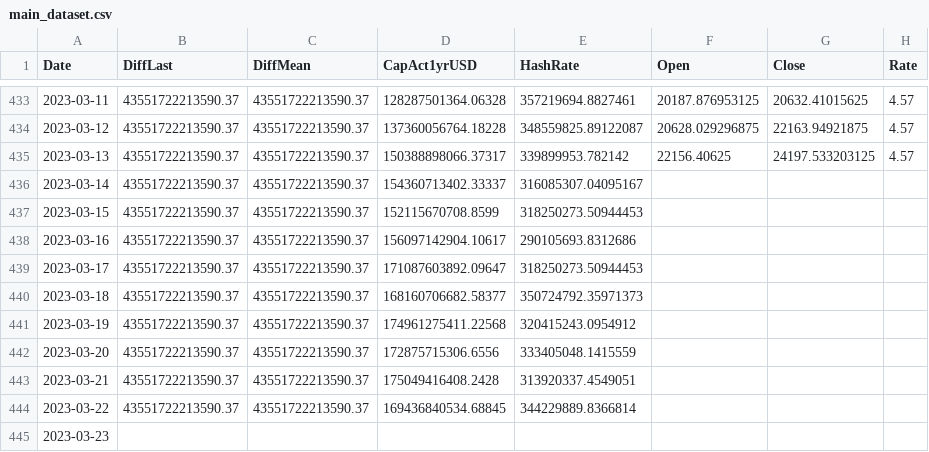
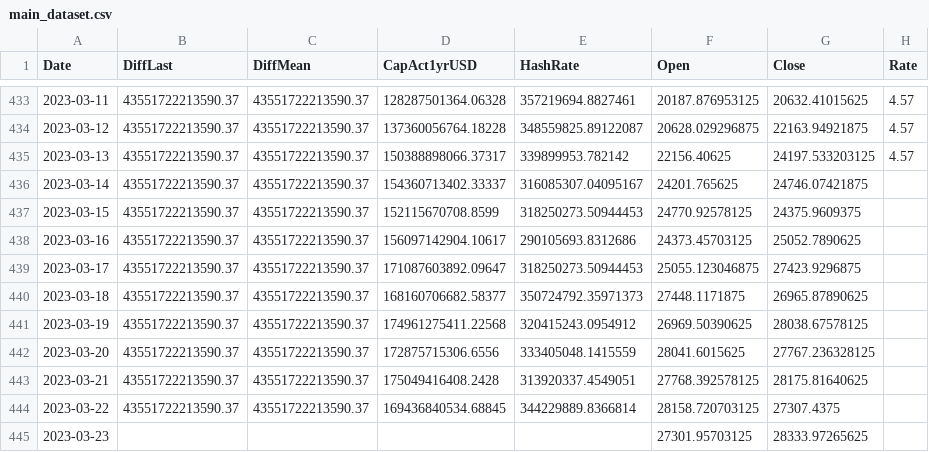
Before and after one commit to williamnordberg/adam_trader, a CSV file: main_dataset.csv, drawn as a sheet; only a part is shown, gaps mark what is left out.

```diff
--- a/main_dataset.csv
+++ b/main_dataset.csv
@@ -435,11 +435,11 @@ Date,DiffLast,DiffMean,CapAct1yrUSD,HashRate,Open,Close,Rate
 2023-03-13,43551722213590.37,43551722213590.37,150388898066.37317,339899953.782142,22156.40625,24197.533203125,4.57
-2023-03-14,43551722213590.37,43551722213590.37,154360713402.33337,316085307.04095167,,,
-2023-03-15,43551722213590.37,43551722213590.37,152115670708.8599,318250273.50944453,,,
-2023-03-16,43551722213590.37,43551722213590.37,156097142904.10617,290105693.8312686,,,
-2023-03-17,43551722213590.37,43551722213590.37,171087603892.09647,318250273.50944453,,,
-2023-03-18,43551722213590.37,43551722213590.37,168160706682.58377,350724792.35971373,,,
-2023-03-19,43551722213590.37,43551722213590.37,174961275411.22568,320415243.0954912,,,
-2023-03-20,43551722213590.37,43551722213590.37,172875715306.6556,333405048.1415559,,,
-2023-03-21,43551722213590.37,43551722213590.37,175049416408.2428,313920337.4549051,,,
-2023-03-22,43551722213590.37,43551722213590.37,169436840534.68845,344229889.8366814,,,
-2023-03-23,,,,,,,
+2023-03-14,43551722213590.37,43551722213590.37,154360713402.33337,316085307.04095167,24201.765625,24746.07421875,
+2023-03-15,43551722213590.37,43551722213590.37,152115670708.8599,318250273.50944453,24770.92578125,24375.9609375,
+2023-03-16,43551722213590.37,43551722213590.37,156097142904.10617,290105693.8312686,24373.45703125,25052.7890625,
+2023-03-17,43551722213590.37,43551722213590.37,171087603892.09647,318250273.50944453,25055.123046875,27423.9296875,
+2023-03-18,43551722213590.37,43551722213590.37,168160706682.58377,350724792.35971373,27448.1171875,26965.87890625,
+2023-03-19,43551722213590.37,43551722213590.37,174961275411.22568,320415243.0954912,26969.50390625,28038.67578125,
+2023-03-20,43551722213590.37,43551722213590.37,172875715306.6556,333405048.1415559,28041.6015625,27767.236328125,
+2023-03-21,43551722213590.37,43551722213590.37,175049416408.2428,313920337.4549051,27768.392578125,28175.81640625,
+2023-03-22,43551722213590.37,43551722213590.37,169436840534.68845,344229889.8366814,28158.720703125,27307.4375,
+2023-03-23,,,,,27301.95703125,28333.97265625,
```
Also changed, not shown: 17 other files.
